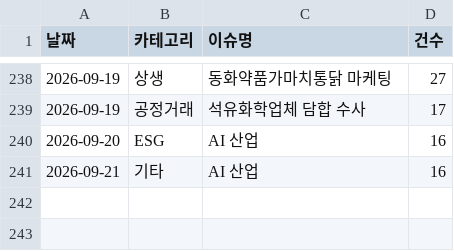
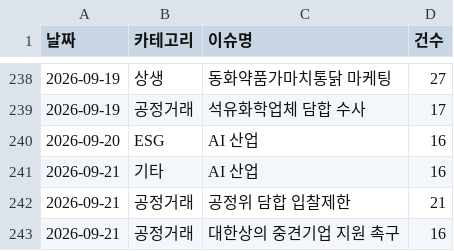
Before and after one commit to jshssysh/news-dashboard, a CSV file: cluster_warnings.csv, drawn as a sheet; only a part is shown, gaps mark what is left out; the diff names each change by its address in the sheet, - before the commit and + after, or states it on an @@ line.

```diff
--- a/cluster_warnings.csv
+++ b/cluster_warnings.csv
+row 242: 2026-09-21 | 공정거래 | 공정위 담합 입찰제한 | 21
+row 243: 2026-09-21 | 공정거래 | 대한상의 중견기업 지원 촉구 | 16
```
Also changed, not shown: 7 other files.
